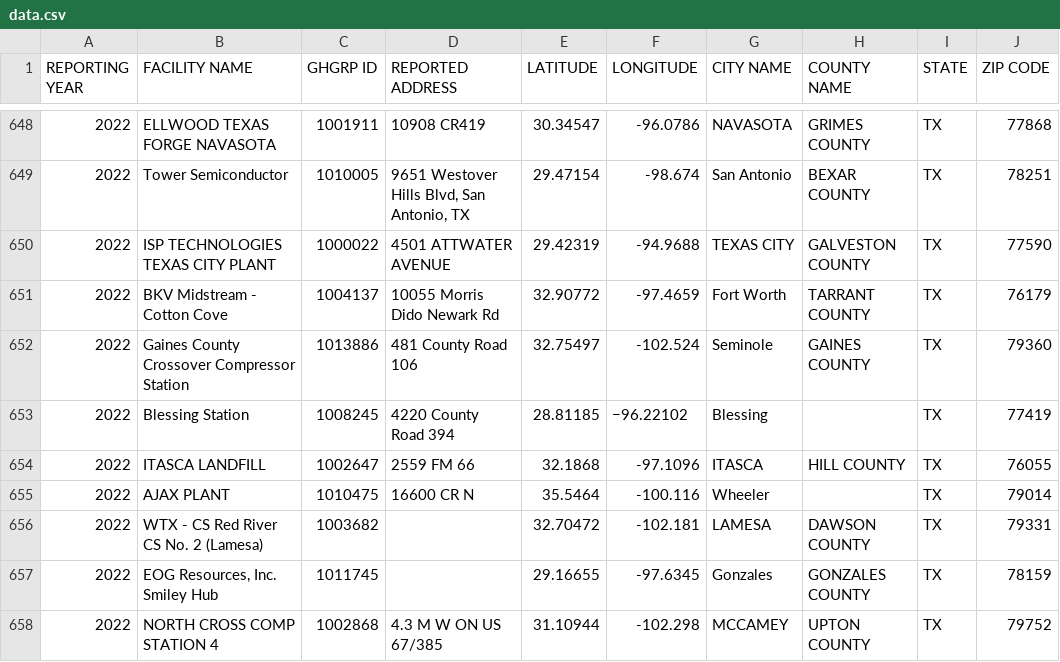
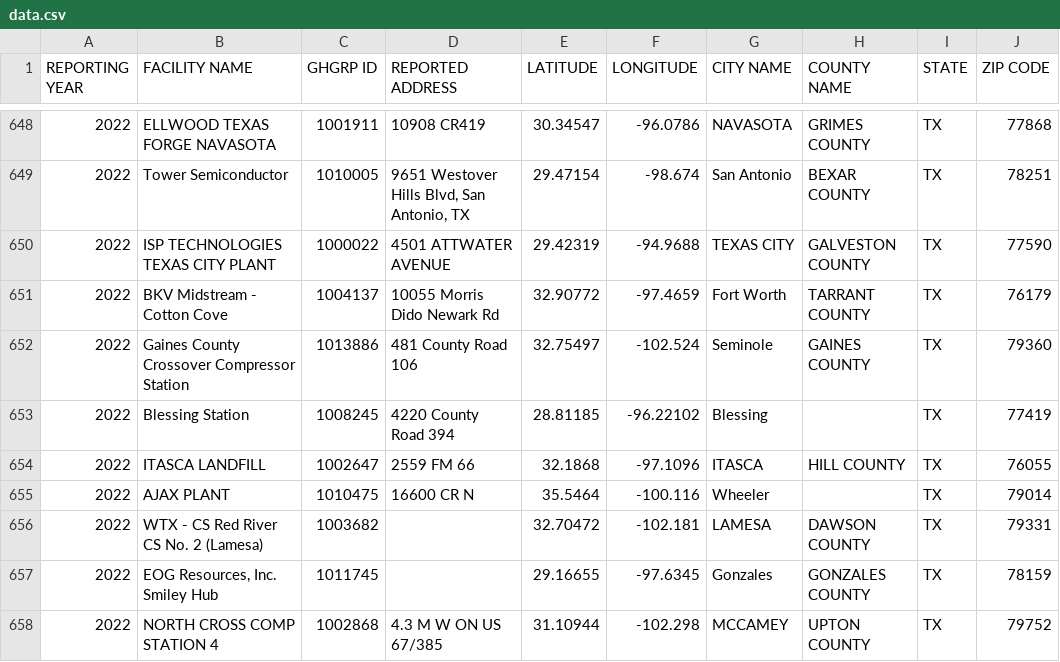
Before and after one commit to AashayBharadwaj/StreamlitApps, a CSV file: EPA-Data/data.csv, drawn as a sheet; only a part is shown, gaps mark what is left out; the diff names each change by its address in the sheet, - before the commit and + after, or states it on an @@ line.

Commit message:
Update data.csv

```diff
--- a/EPA-Data/data.csv
+++ b/EPA-Data/data.csv
-F653 (LONGITUDE): −96.22102
+F653 (LONGITUDE): -96.22102
```
